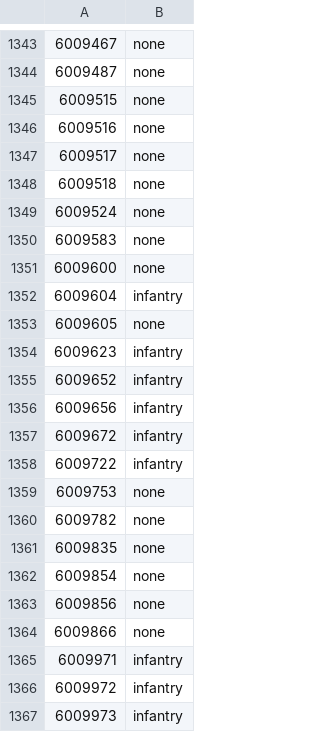
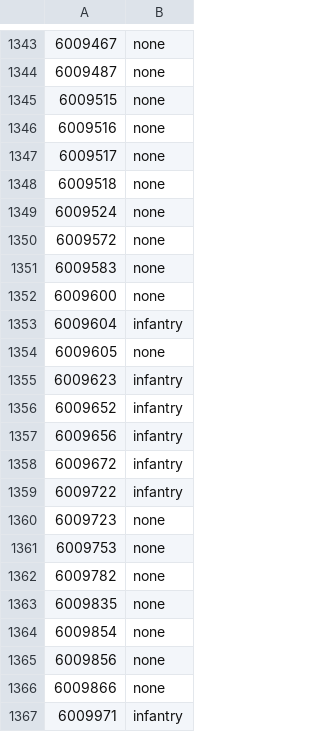
Before and after one commit to cooltrain7/Planetside-2-API-Tracker, a CSV file: Weapons/community-review/sanction-list-machine-with-none.csv, drawn as a sheet; only a part is shown, gaps mark what is left out; the shorter side is filled out with more unchanged rows.

Commit message:
Misc Shattered Warpgate items to 'none'
Signed-off-by: Fred Kilbourn <fred@fredk.com>

```diff
--- a/Weapons/community-review/sanction-list-machine-with-none.csv
+++ b/Weapons/community-review/sanction-list-machine-with-none.csv
@@ -1349,2 +1349,3 @@
 6009524,none
+6009572,none
 6009583,none
@@ -1358,2 +1359,3 @@
 6009722,infantry
+6009723,none
 6009753,none
```
Also changed, not shown: Weapons/community-review/sanction-list.csv.
